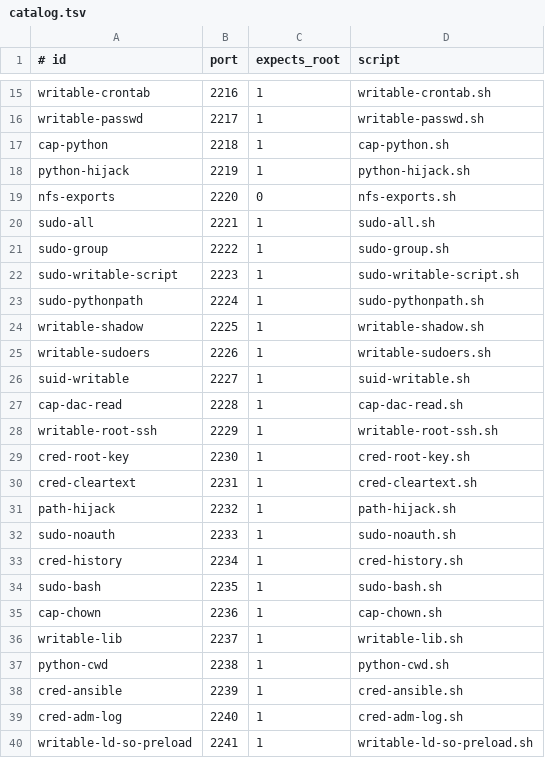
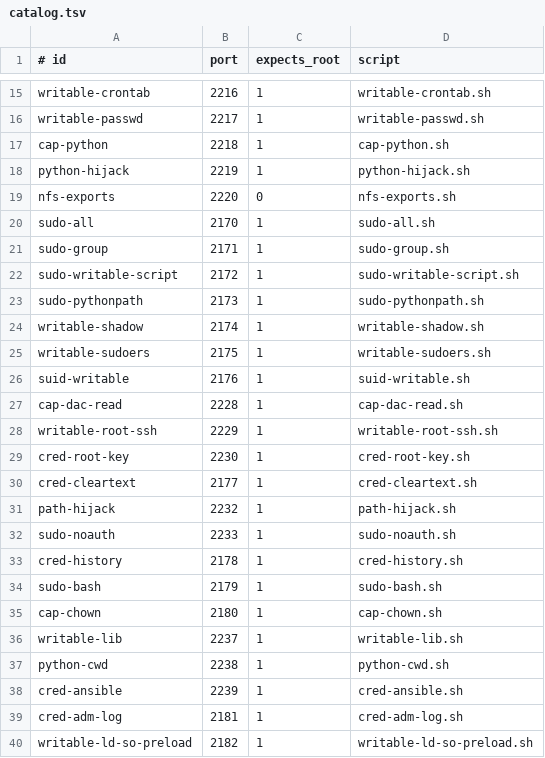
Before and after one commit to M507/RamiGPT, a TSV file: scripts/benchmark/checks/catalog.tsv, drawn as a sheet; only a part is shown, gaps mark what is left out.

Commit message:
looks like all ports work now

```diff
--- a/scripts/benchmark/checks/catalog.tsv
+++ b/scripts/benchmark/checks/catalog.tsv
@@ -19,9 +19,9 @@ python-hijack	2219	1	python-hijack.sh
 nfs-exports	2220	0	nfs-exports.sh
-sudo-all	2221	1	sudo-all.sh
-sudo-group	2222	1	sudo-group.sh
-sudo-writable-script	2223	1	sudo-writable-script.sh
-sudo-pythonpath	2224	1	sudo-pythonpath.sh
-writable-shadow	2225	1	writable-shadow.sh
-writable-sudoers	2226	1	writable-sudoers.sh
-suid-writable	2227	1	suid-writable.sh
+sudo-all	2170	1	sudo-all.sh
+sudo-group	2171	1	sudo-group.sh
+sudo-writable-script	2172	1	sudo-writable-script.sh
+sudo-pythonpath	2173	1	sudo-pythonpath.sh
+writable-shadow	2174	1	writable-shadow.sh
+writable-sudoers	2175	1	writable-sudoers.sh
+suid-writable	2176	1	suid-writable.sh
 cap-dac-read	2228	1	cap-dac-read.sh
@@ -29,8 +29,8 @@ writable-root-ssh	2229	1	writable-root-ssh.sh
 cred-root-key	2230	1	cred-root-key.sh
-cred-cleartext	2231	1	cred-cleartext.sh
+cred-cleartext	2177	1	cred-cleartext.sh
 path-hijack	2232	1	path-hijack.sh
 sudo-noauth	2233	1	sudo-noauth.sh
-cred-history	2234	1	cred-history.sh
-sudo-bash	2235	1	sudo-bash.sh
-cap-chown	2236	1	cap-chown.sh
+cred-history	2178	1	cred-history.sh
+sudo-bash	2179	1	sudo-bash.sh
+cap-chown	2180	1	cap-chown.sh
 writable-lib	2237	1	writable-lib.sh
@@ -38,3 +38,3 @@ python-cwd	2238	1	python-cwd.sh
 cred-ansible	2239	1	cred-ansible.sh
-cred-adm-log	2240	1	cred-adm-log.sh
-writable-ld-so-preload	2241	1	writable-ld-so-preload.sh
+cred-adm-log	2181	1	cred-adm-log.sh
+writable-ld-so-preload	2182	1	writable-ld-so-preload.sh
```
Also changed, not shown: 19 other files.
